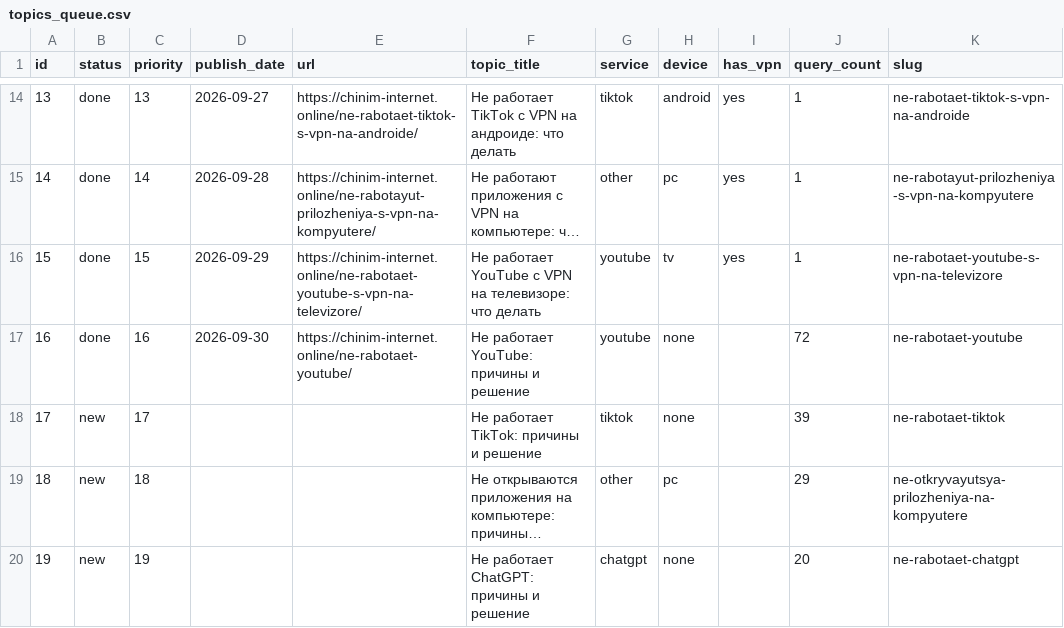
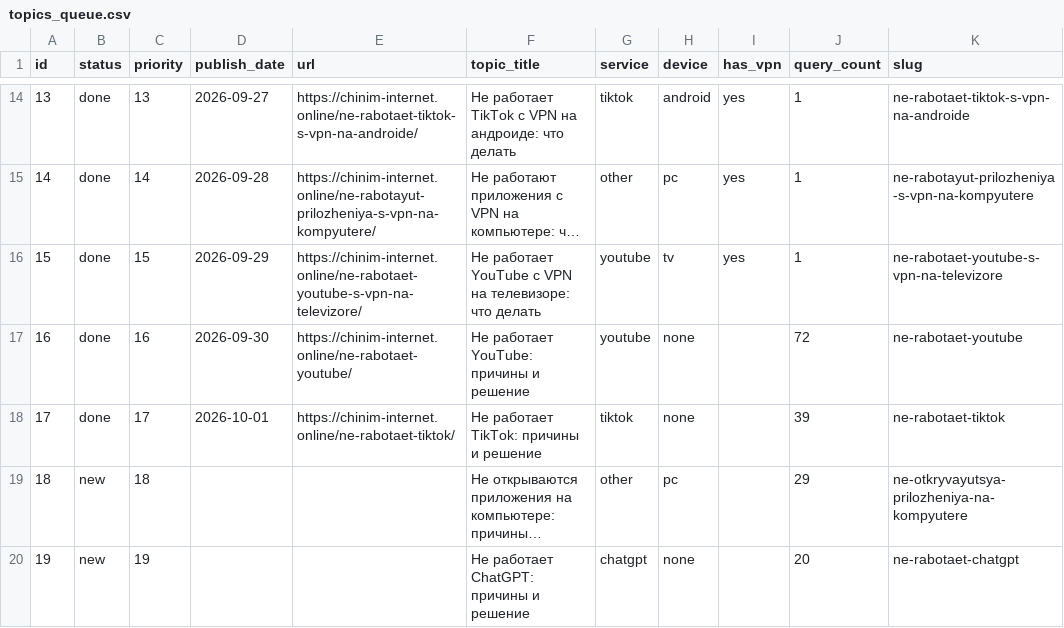
Before and after one commit to vlad5595/chinim-internet, a CSV file: topics_queue.csv, drawn as a sheet; only a part is shown, gaps mark what is left out; long unchanged cells end in …; the diff names each change by its address in the sheet, - before the commit and + after, or states it on an @@ line.

```diff
--- a/topics_queue.csv
+++ b/topics_queue.csv
-B18 (status): new
+B18 (status): done
-D18 (publish_date): (empty)
+D18 (publish_date): 2026-10-01
-E18 (url): (empty)
+E18 (url): https://chinim-internet.online/ne-rabotaet-tiktok/
```
Also changed, not shown: 1 other file.
